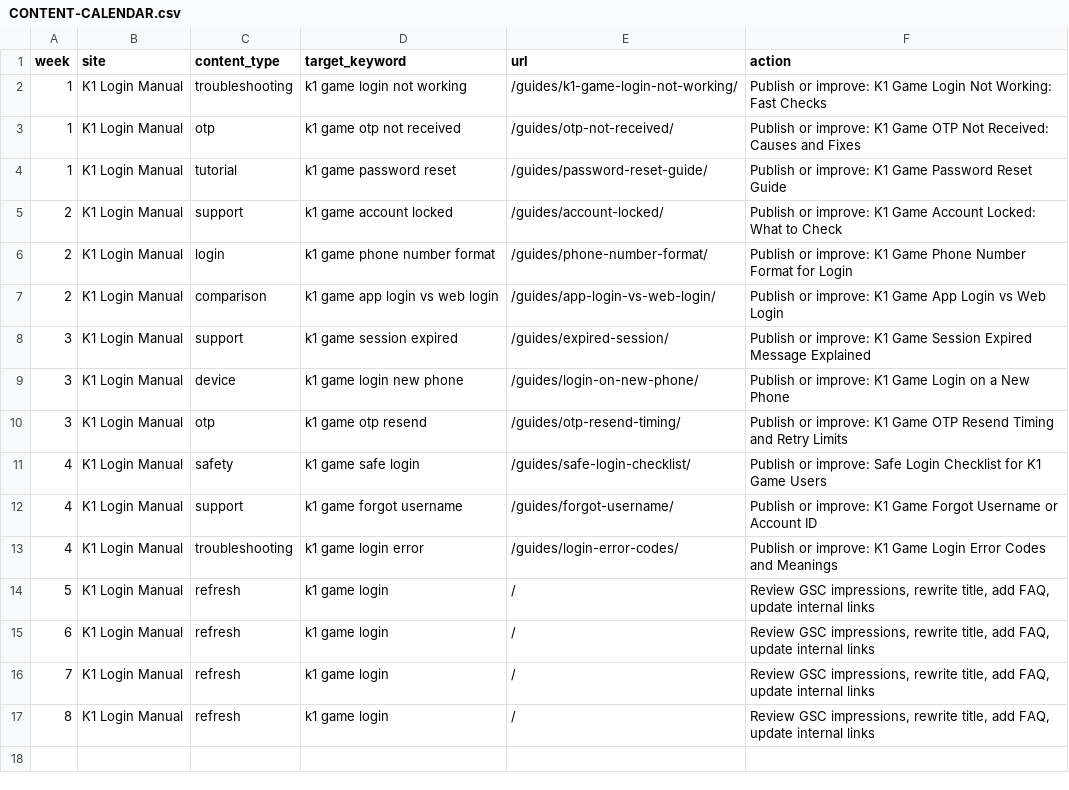
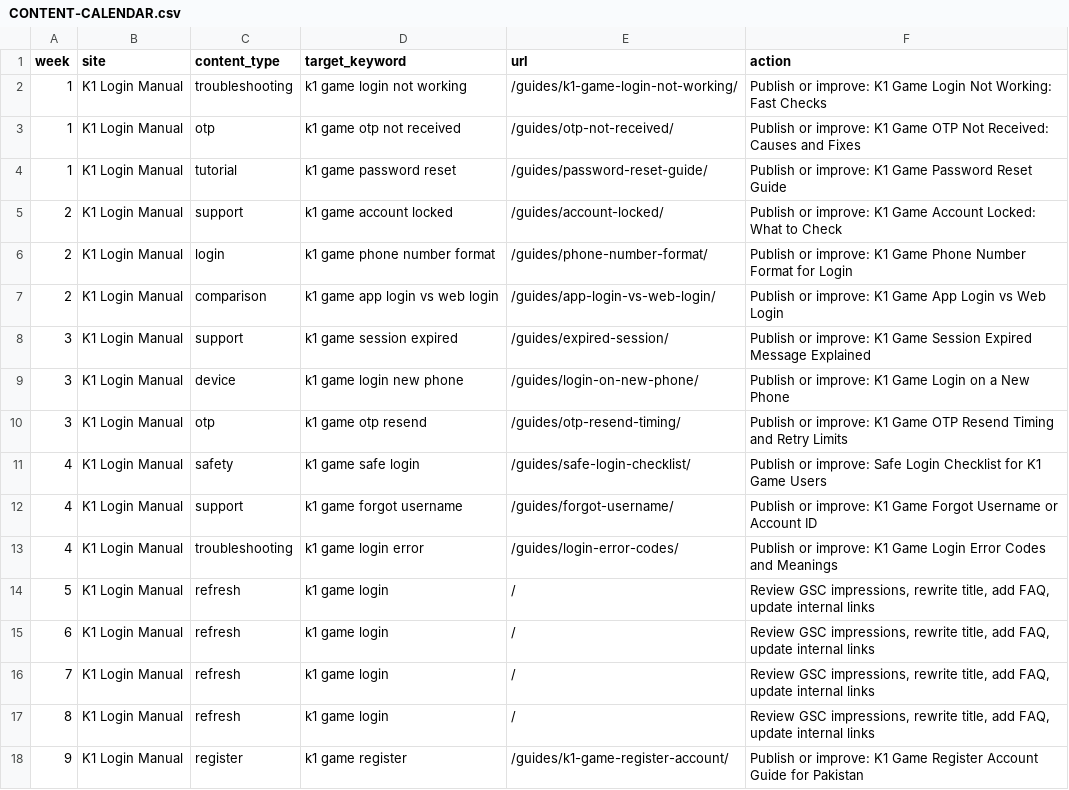
Before and after one commit to alexgkbet888-web/k1pakistanapp.com, a CSV file: CONTENT-CALENDAR.csv, drawn as a sheet; the diff names each change by its address in the sheet, - before the commit and + after, or states it on an @@ line.

Commit message:
Close SEO loop for new guide content

```diff
--- a/CONTENT-CALENDAR.csv
+++ b/CONTENT-CALENDAR.csv
+row 18: 9 | K1 Login Manual | register | k1 game register | /guides/k1-game-register-account/ | Publish or improve: K1 Game Register Account Guide for Pakistan
```
Also changed, not shown: 26 other files.
